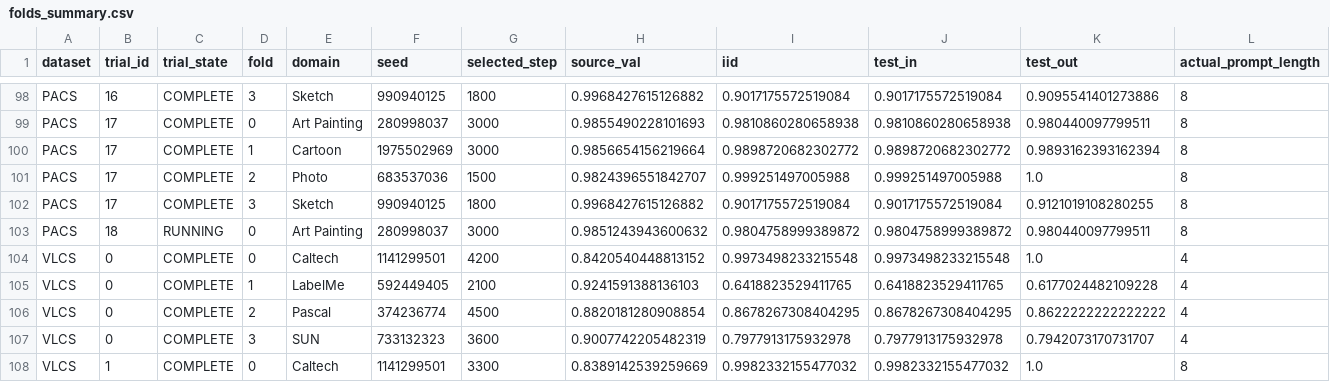
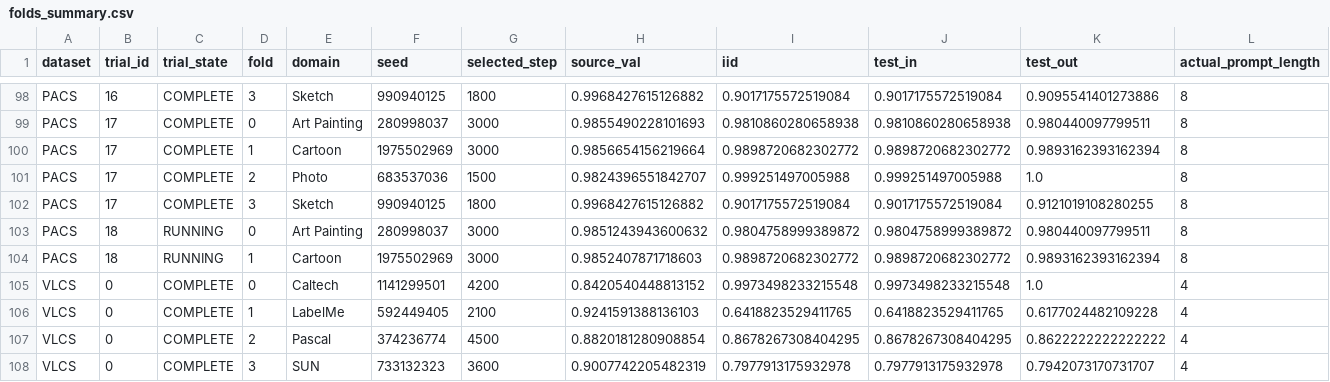
Before and after one commit to r97993346-design/DCCL-3Source-DomainNet, a CSV file: DCCL/DCCL/analysis_results/cipt_clip_supcon_cosine_optuna_mincl_space_v2_20261127/folds_summary.csv, drawn as a sheet; only a part is shown, gaps mark what is left out; the shorter side is filled out with more unchanged rows; rows hold the shown columns only; the diff names each change by its address in the sheet, - before the commit and + after, or states it on an @@ line.

Commit message:
Sync completed and active experiment results (2026-11-28T13:41:35+08:00)

```diff
--- a/DCCL/DCCL/analysis_results/cipt_clip_supcon_cosine_optuna_mincl_space_v2_20261127/folds_summary.csv
+++ b/DCCL/DCCL/analysis_results/cipt_clip_supcon_cosine_optuna_mincl_space_v2_20261127/folds_summary.csv
+row 104: PACS | 18 | RUNNING | 1 | Cartoon | 1975502969 | 3000 | 0.9852407871718603 | 0.9898720682302772 | 0.9898720682302772 | 0.9893162393162394 | 8
```
Also changed, not shown: DCCL/DCCL/analysis_results/cipt_clip_supcon_cosine_optuna_mincl_space_v2_20261127/trials_summary.csv, 10 other files.
